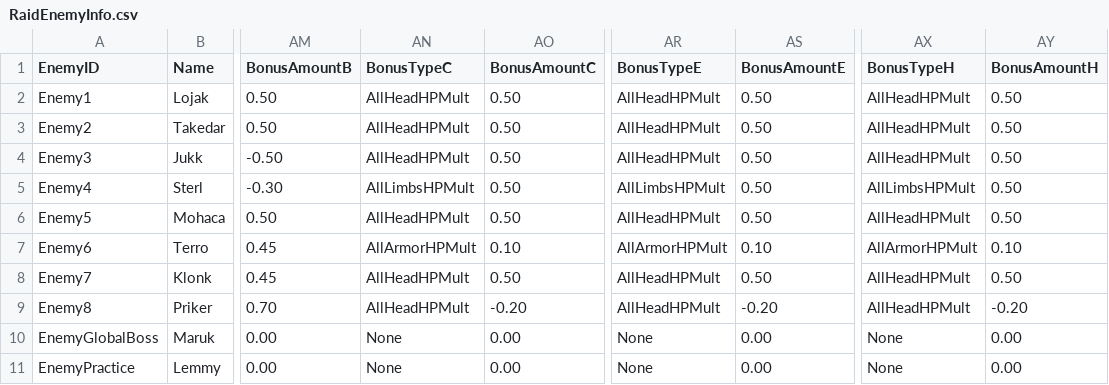
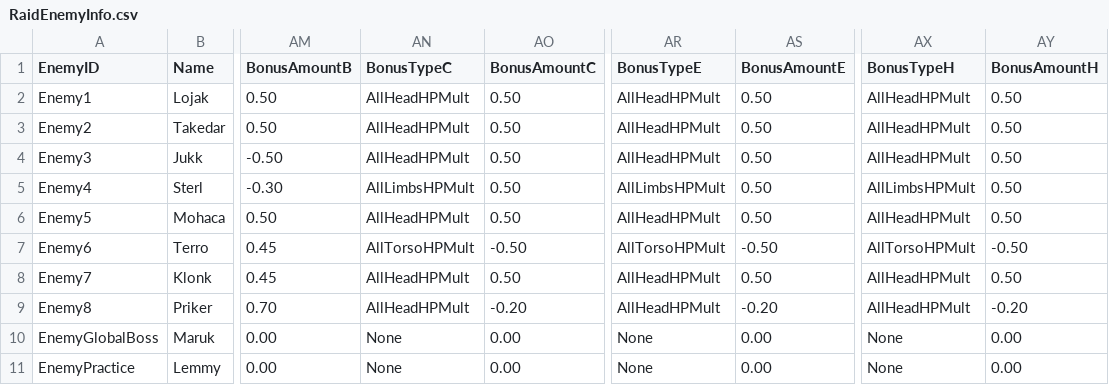
Before and after one commit to rawrzcookie/TT2_CSV, a CSV file: csv/RaidEnemyInfo.csv, drawn as a sheet; only a part is shown, gaps mark what is left out; the diff names each change by its address in the sheet, - before the commit and + after, or states it on an @@ line.

```diff
--- a/csv/RaidEnemyInfo.csv
+++ b/csv/RaidEnemyInfo.csv
-AN7 (BonusTypeC): AllArmorHPMult
+AN7 (BonusTypeC): AllTorsoHPMult
-AO7 (BonusAmountC): 0.10
+AO7 (BonusAmountC): -0.50
-AR7 (BonusTypeE): AllArmorHPMult
+AR7 (BonusTypeE): AllTorsoHPMult
-AS7 (BonusAmountE): 0.10
+AS7 (BonusAmountE): -0.50
-AX7 (BonusTypeH): AllArmorHPMult
+AX7 (BonusTypeH): AllTorsoHPMult
-AY7 (BonusAmountH): 0.10
+AY7 (BonusAmountH): -0.50
```
Also changed, not shown: csv/AvatarInfo.csv, csv/RaidMasterTierRewardInfo.csv, 2 other files.
